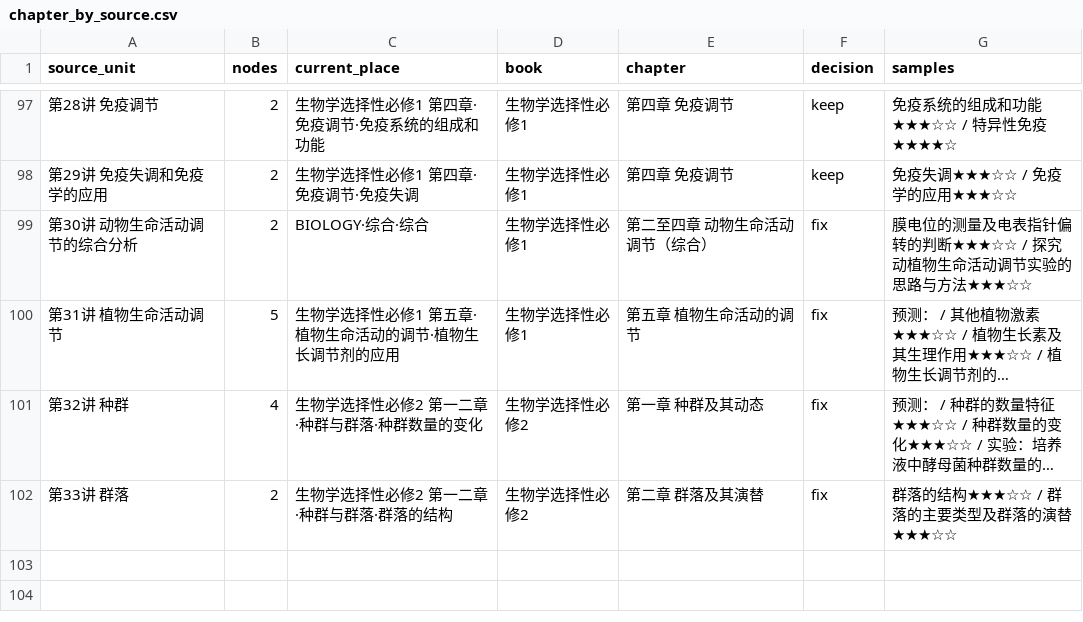
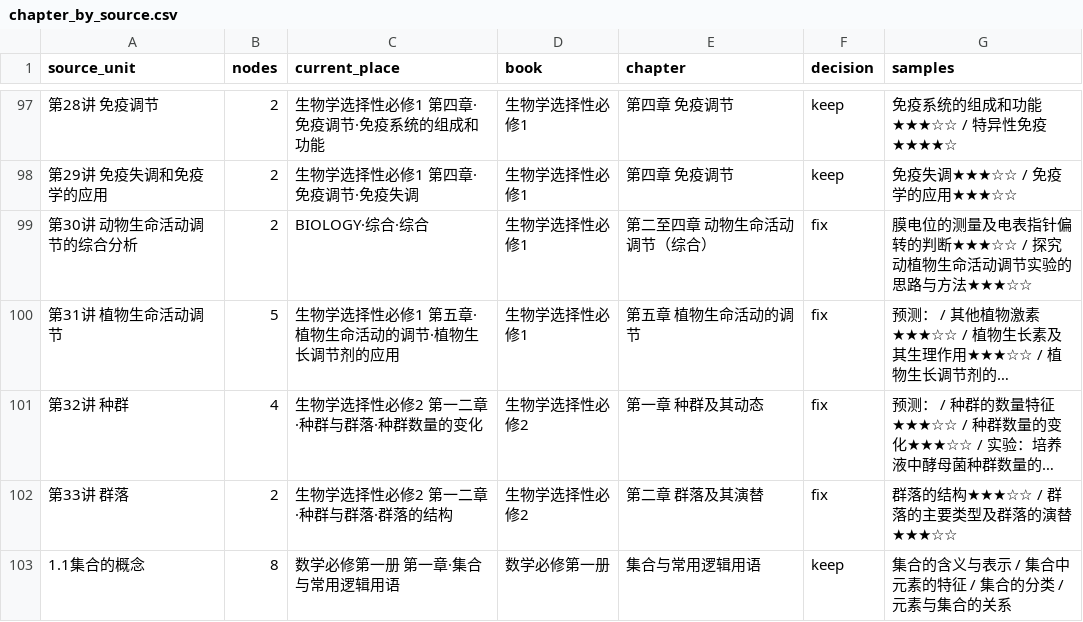
Before and after one commit to tianshantingyun-lab/smart-mistake-book, a CSV file: tools/kb_build/tables/chapter_by_source.csv, drawn as a sheet; only a part is shown, gaps mark what is left out; long unchanged cells end in …; the diff names each change by its address in the sheet, - before the commit and + after, or states it on an @@ line.

```diff
--- a/tools/kb_build/tables/chapter_by_source.csv
+++ b/tools/kb_build/tables/chapter_by_source.csv
+row 103: 1.1集合的概念 | 8 | 数学必修第一册 第一章·集合与常用逻辑用语 | 数学必修第一册 | 集合与常用逻辑用语 | keep | 集合的含义与表示 / 集合中元素的特征 / 集合的分类 / 元素与集合的关系
```
Also changed, not shown: tools/kb_build/tables/new_points_manual.csv, 13 other files.
